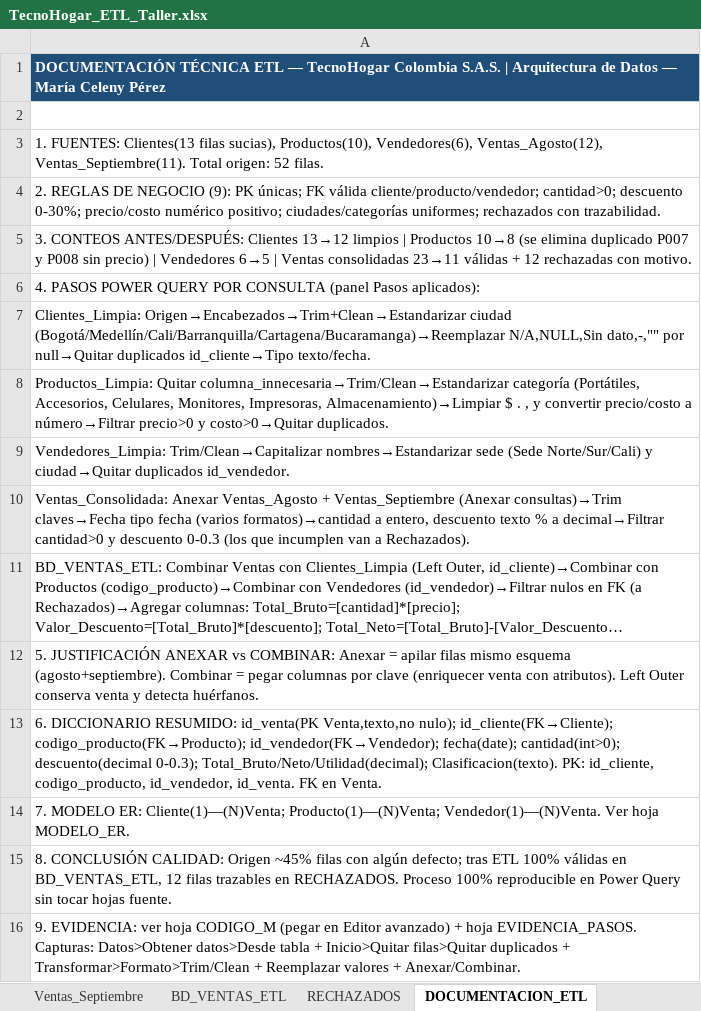
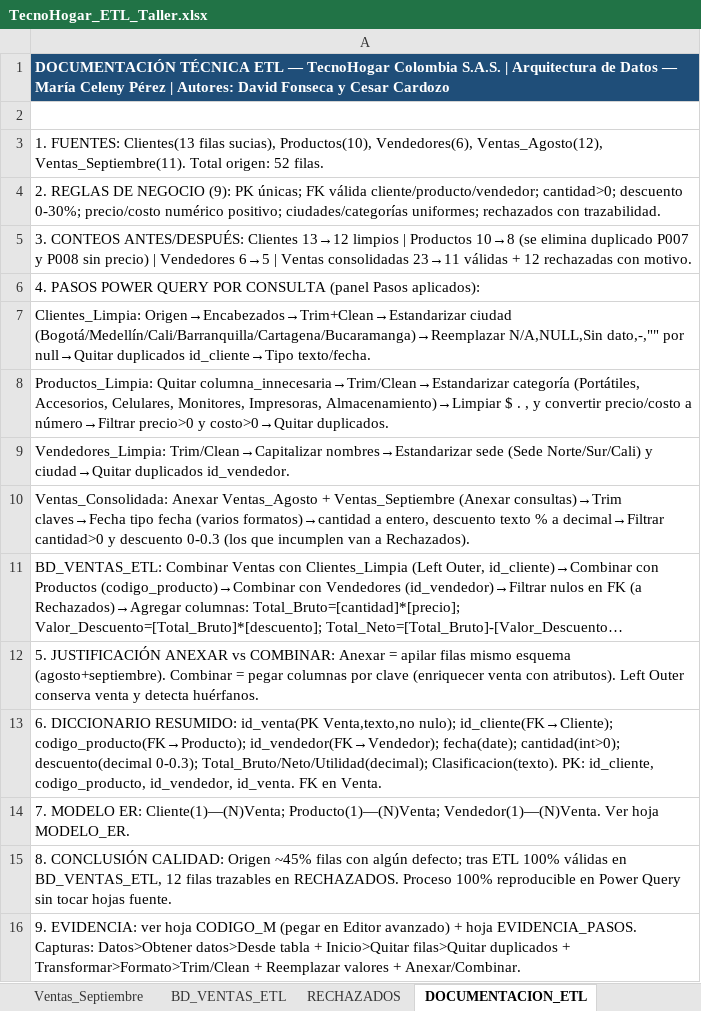
Before and after one commit to Santi5253/ETL, an Excel workbook: Entrega_ETL_TecnoHogar/TecnoHogar_ETL_Taller.xlsx, sheet DOCUMENTACION_ETL, drawn as a sheet; long unchanged cells end in …; values as stored, in another font and other column widths than the file's, no borders; the diff names each change by its address in the sheet, - before the commit and + after, or states it on an @@ line.

Commit message:
ETL: acredita autores David Fonseca y Cesar Cardozo

```diff
--- a/Entrega_ETL_TecnoHogar/TecnoHogar_ETL_Taller.xlsx (sheet DOCUMENTACION_ETL)
+++ b/Entrega_ETL_TecnoHogar/TecnoHogar_ETL_Taller.xlsx (sheet DOCUMENTACION_ETL)
-A1: …Celeny Pérez
+A1: …Celeny Pérez | Autores: David Fonseca y Cesar Cardozo
```
Also changed, not shown: 3 other files.
